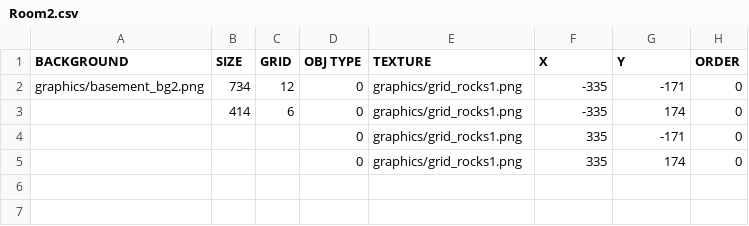
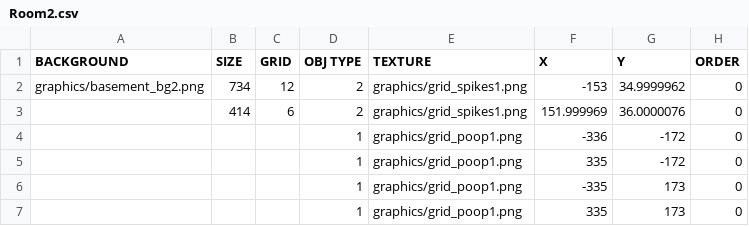
Before and after one commit to KINjoohyun/My-Isaac, a CSV file: My_Isaac-bin/room/Room2.csv, drawn as a sheet.

Commit message:
SaveRoom 구현  - 현재 하드코딩으로 Room2.csv에 room 정보 저장.  - csv파일을 clear한 후 room을 저장해야할 필요도 있어 보이기에 개선의 여지가 있음.  - 정상 작동.

```diff
--- a/My_Isaac-bin/room/Room2.csv
+++ b/My_Isaac-bin/room/Room2.csv
@@ -1,5 +1,7 @@
 BACKGROUND,SIZE,GRID,"OBJ TYPE",TEXTURE,X,Y,ORDER
-graphics/basement_bg2.png,734,12,0,graphics/grid_rocks1.png,-335,-171,0
-,414,6,0,graphics/grid_rocks1.png,-335,174,0
-,,,0,graphics/grid_rocks1.png,335,-171,0
-,,,0,graphics/grid_rocks1.png,335,174,0
+graphics/basement_bg2.png,734,12,2,graphics/grid_spikes1.png,-153,34.9999962,0
+,414,6,2,graphics/grid_spikes1.png,151.999969,36.0000076,0
+,,,1,graphics/grid_poop1.png,-336,-172,0
+,,,1,graphics/grid_poop1.png,335,-172,0
+,,,1,graphics/grid_poop1.png,-335,173,0
+,,,1,graphics/grid_poop1.png,335,173,0
```
Also changed, not shown: 4 other files.
